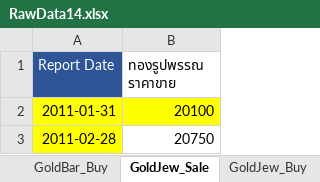
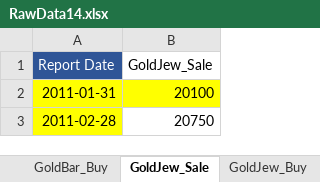
Before and after one commit to TeetyK/Forecast_Model, an Excel workbook: Regression Model for 3 factor V1/dataset/RawData14.xlsx, sheet GoldJew_Sale, drawn as a sheet; only a part is shown; values as stored, in another font and other column widths than the file's, no borders; the diff names each change by its address in the sheet, - before the commit and + after, or states it on an @@ line.

```diff
--- a/Regression Model for 3 factor V1/dataset/RawData14.xlsx (sheet GoldJew_Sale)
+++ b/Regression Model for 3 factor V1/dataset/RawData14.xlsx (sheet GoldJew_Sale)
-B1: ทองรูปพรรณ ราคาขาย
+B1: GoldJew_Sale
```
Also changed, not shown: sheet GoldBar_Buy, sheet GoldJew_Buy, 13 other files.
